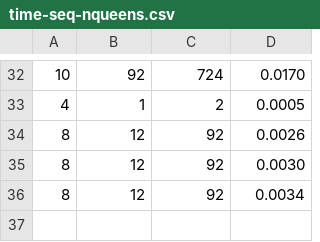
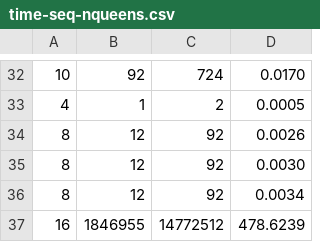
Before and after one commit to vitorebatista/n-queens-mpi, a CSV file: time-seq-nqueens.csv, drawn as a sheet; only a part is shown, gaps mark what is left out; the diff names each change by its address in the sheet, - before the commit and + after, or states it on an @@ line.

```diff
--- a/time-seq-nqueens.csv
+++ b/time-seq-nqueens.csv
+row 37: 16 | 1846955 | 14772512 | 478.6239
```
Also changed, not shown: time-mpi-nqueens.csv, 3 other files.
